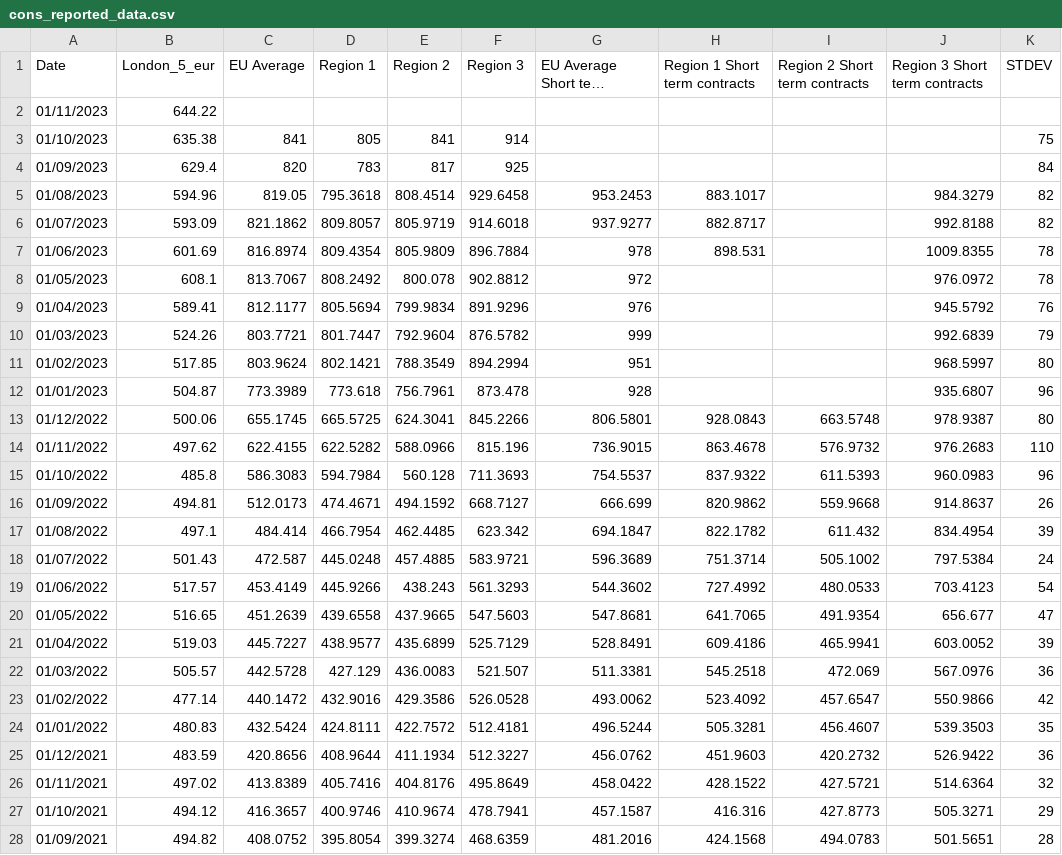
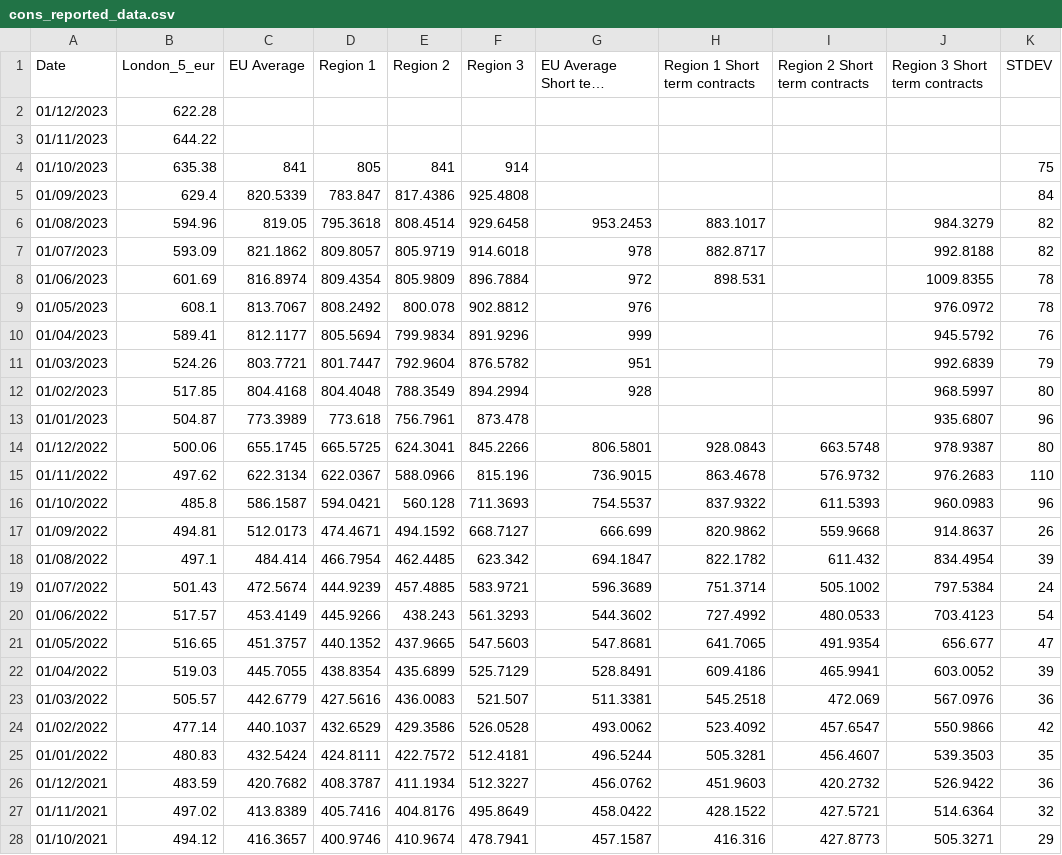
Before and after one commit to hoolio61/data, a CSV file: cons_reported_data.csv, drawn as a sheet; only a part is shown; the shorter side is filled out with more unchanged rows; long unchanged cells end in …; addresses are those after the commit; the diff covers the shown part only; the diff names each change by its address in the sheet, - before the commit and + after, or states it on an @@ line.

Commit message:
Add files via upload

```diff
--- a/cons_reported_data.csv
+++ b/cons_reported_data.csv
+row 2: 01/12/2023 | 622.28
-C5 (EU Average): 820
+C5 (EU Average): 820.5339
-D5 (Region 1): 783
+D5 (Region 1): 783.847
-E5 (Region 2): 817
+E5 (Region 2): 817.4386
-F5 (Region 3): 925
+F5 (Region 3): 925.4808
-G7 (EU Average Short term contracts): 937.9277
+G7 (EU Average Short term contracts): 978
-G8 (EU Average Short term contracts): 978
+G8 (EU Average Short term contracts): 972
-G9 (EU Average Short term contracts): 972
+G9 (EU Average Short term contracts): 976
-G10 (EU Average Short term contracts): 976
+G10 (EU Average Short term contracts): 999
-G11 (EU Average Short term contracts): 999
+G11 (EU Average Short term contracts): 951
-C12 (EU Average): 803.9624
+C12 (EU Average): 804.4168
-D12 (Region 1): 802.1421
+D12 (Region 1): 804.4048
-G12 (EU Average Short term contracts): 951
+G12 (EU Average Short term contracts): 928
-G13 (EU Average Short term contracts): 928
+G13 (EU Average Short term contracts): (empty)
-C15 (EU Average): 622.4155
+C15 (EU Average): 622.3134
-D15 (Region 1): 622.5282
+D15 (Region 1): 622.0367
-C16 (EU Average): 586.3083
+C16 (EU Average): 586.1587
-D16 (Region 1): 594.7984
+D16 (Region 1): 594.0421
-C19 (EU Average): 472.587
+C19 (EU Average): 472.5674
-D19 (Region 1): 445.0248
+D19 (Region 1): 444.9239
-C21 (EU Average): 451.2639
+C21 (EU Average): 451.3757
-D21 (Region 1): 439.6558
+D21 (Region 1): 440.1352
-C22 (EU Average): 445.7227
+C22 (EU Average): 445.7055
-D22 (Region 1): 438.9577
+D22 (Region 1): 438.8354
-C23 (EU Average): 442.5728
+C23 (EU Average): 442.6779
-D23 (Region 1): 427.129
+D23 (Region 1): 427.5616
-C24 (EU Average): 440.1472
+C24 (EU Average): 440.1037
-D24 (Region 1): 432.9016
+D24 (Region 1): 432.6529
-C26 (EU Average): 420.8656
+C26 (EU Average): 420.7682
-D26 (Region 1): 408.9644
+D26 (Region 1): 408.3787
```
Also changed, not shown: 1 removed row elsewhere in this file.
